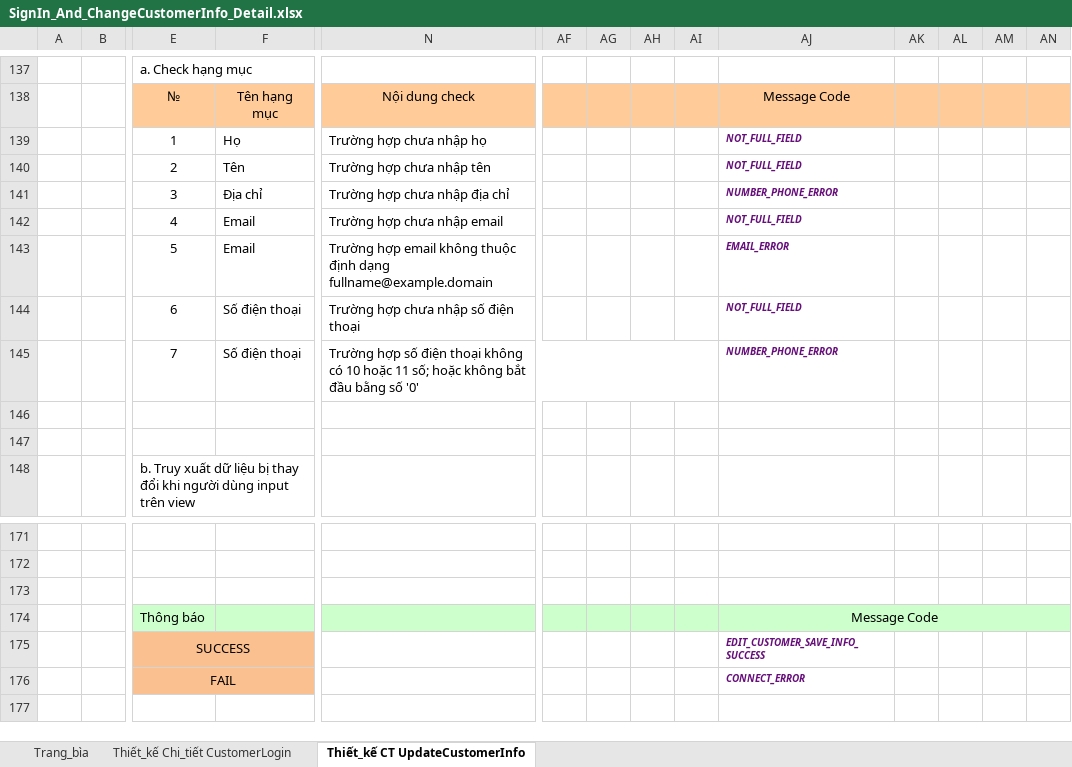
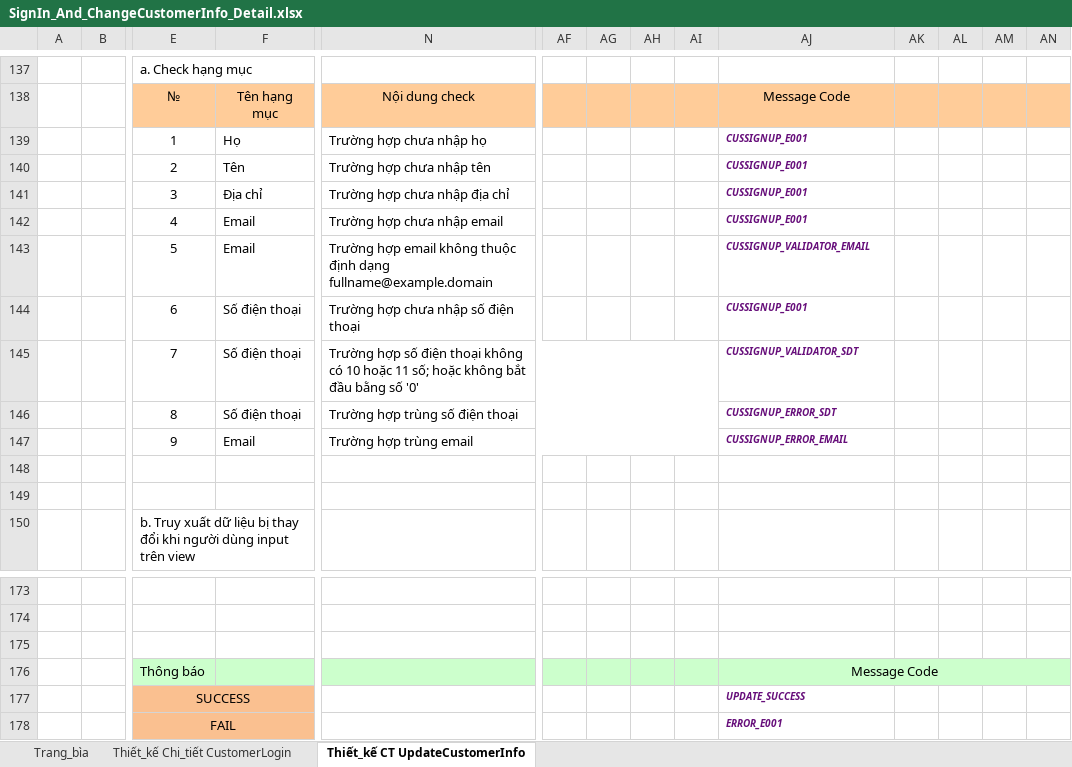
Before and after one commit to DLB1311/BaoCao_WatchStore, an Excel workbook: Tuan 2/SignIn_And_ChangeCustomerInfo_Detail.xlsx, sheet Thiết_kế CT UpdateCustomerInfo, drawn as a sheet; only a part is shown, gaps mark what is left out; values as stored, in another font and other column widths than the file's, no borders; charts and pictures not drawn; addresses are those after the commit; rows hold the shown columns only; the diff names each change by its address in the sheet, - before the commit and + after, or states it on an @@ line.

```diff
--- a/Tuan 2/SignIn_And_ChangeCustomerInfo_Detail.xlsx (sheet Thiết_kế CT UpdateCustomerInfo)
+++ b/Tuan 2/SignIn_And_ChangeCustomerInfo_Detail.xlsx (sheet Thiết_kế CT UpdateCustomerInfo)
-AJ139:AJ140: NOT_FULL_FIELD
+AJ139:AJ140: CUSSIGNUP_E001
-AJ141: NUMBER_PHONE_ERROR
+AJ141: CUSSIGNUP_E001
-AJ142: NOT_FULL_FIELD
+AJ142: CUSSIGNUP_E001
-AJ143: EMAIL_ERROR
+AJ143: CUSSIGNUP_VALIDATOR_EMAIL
-AJ144: NOT_FULL_FIELD
+AJ144: CUSSIGNUP_E001
-AJ145: NUMBER_PHONE_ERROR
+AJ145: CUSSIGNUP_VALIDATOR_SDT
+row 146:  |  | 8 | Số điện thoại | Trường hợp trùng số điện thoại |  |  |  |  | CUSSIGNUP_ERROR_SDT
+row 147:  |  | 9 | Email | Trường hợp trùng email |  |  |  |  | CUSSIGNUP_ERROR_EMAIL
-AJ177: EDIT_CUSTOMER_SAVE_INFO_SUCCESS
+AJ177: UPDATE_SUCCESS
-AJ178: CONNECT_ERROR
+AJ178: ERROR_E001
```
Also changed, not shown: sheet Thiết_kế Chi_tiết CustomerLogin, charts or pictures, Tuan 2/SignUp_Detail.xlsx.
